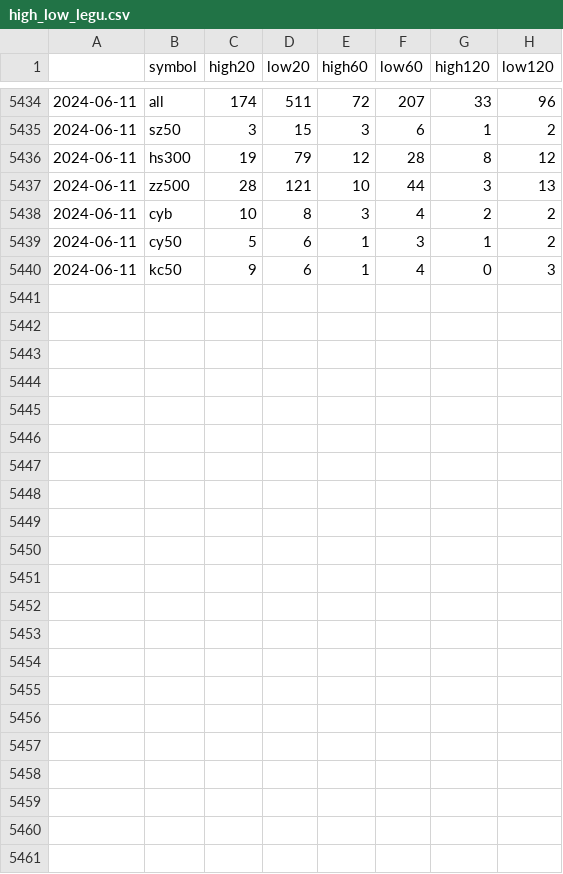
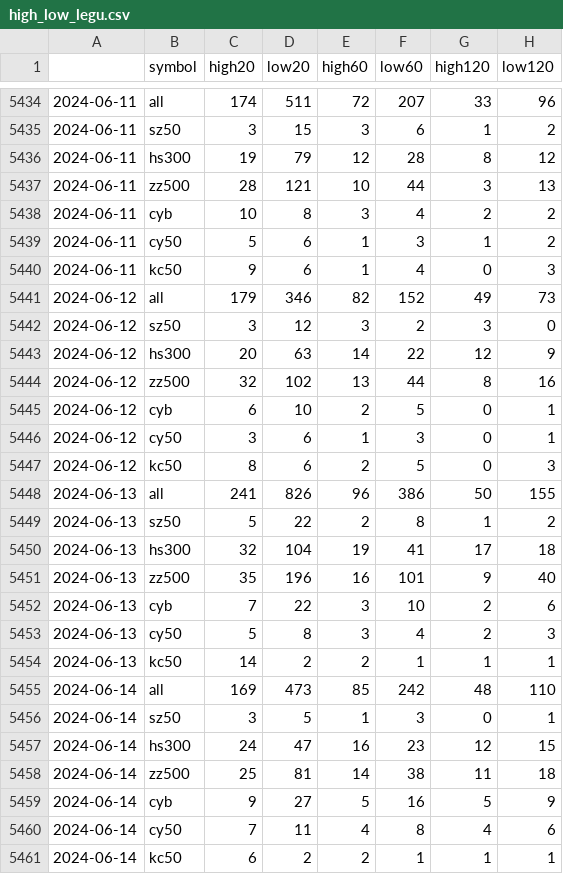
Before and after one commit to wliwh/trade_class, a CSV file: data_save/high_low_legu.csv, drawn as a sheet; only a part is shown, gaps mark what is left out; the diff names each change by its address in the sheet, - before the commit and + after, or states it on an @@ line.

```diff
--- a/data_save/high_low_legu.csv
+++ b/data_save/high_low_legu.csv
+row 5441: 2024-06-12 | all | 179 | 346 | 82 | 152 | 49 | 73
+row 5442: 2024-06-12 | sz50 | 3 | 12 | 3 | 2 | 3 | 0
+row 5443: 2024-06-12 | hs300 | 20 | 63 | 14 | 22 | 12 | 9
+row 5444: 2024-06-12 | zz500 | 32 | 102 | 13 | 44 | 8 | 16
+row 5445: 2024-06-12 | cyb | 6 | 10 | 2 | 5 | 0 | 1
+row 5446: 2024-06-12 | cy50 | 3 | 6 | 1 | 3 | 0 | 1
+row 5447: 2024-06-12 | kc50 | 8 | 6 | 2 | 5 | 0 | 3
+row 5448: 2024-06-13 | all | 241 | 826 | 96 | 386 | 50 | 155
+row 5449: 2024-06-13 | sz50 | 5 | 22 | 2 | 8 | 1 | 2
+row 5450: 2024-06-13 | hs300 | 32 | 104 | 19 | 41 | 17 | 18
+row 5451: 2024-06-13 | zz500 | 35 | 196 | 16 | 101 | 9 | 40
+row 5452: 2024-06-13 | cyb | 7 | 22 | 3 | 10 | 2 | 6
+row 5453: 2024-06-13 | cy50 | 5 | 8 | 3 | 4 | 2 | 3
+row 5454: 2024-06-13 | kc50 | 14 | 2 | 2 | 1 | 1 | 1
+row 5455: 2024-06-14 | all | 169 | 473 | 85 | 242 | 48 | 110
+row 5456: 2024-06-14 | sz50 | 3 | 5 | 1 | 3 | 0 | 1
+row 5457: 2024-06-14 | hs300 | 24 | 47 | 16 | 23 | 12 | 15
+row 5458: 2024-06-14 | zz500 | 25 | 81 | 14 | 38 | 11 | 18
+row 5459: 2024-06-14 | cyb | 9 | 27 | 5 | 16 | 5 | 9
+row 5460: 2024-06-14 | cy50 | 7 | 11 | 4 | 8 | 4 | 6
+row 5461: 2024-06-14 | kc50 | 6 | 2 | 2 | 1 | 1 | 1
```
Also changed, not shown: common/search_names.csv, data_save/north_flow.csv, 7 other files.
